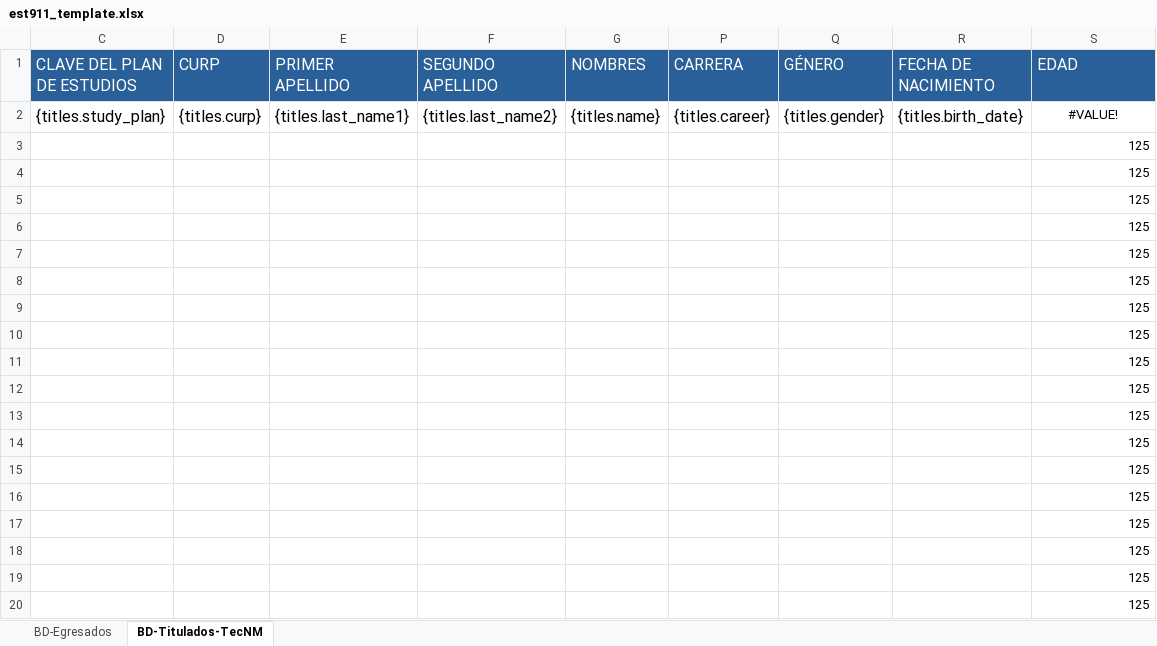
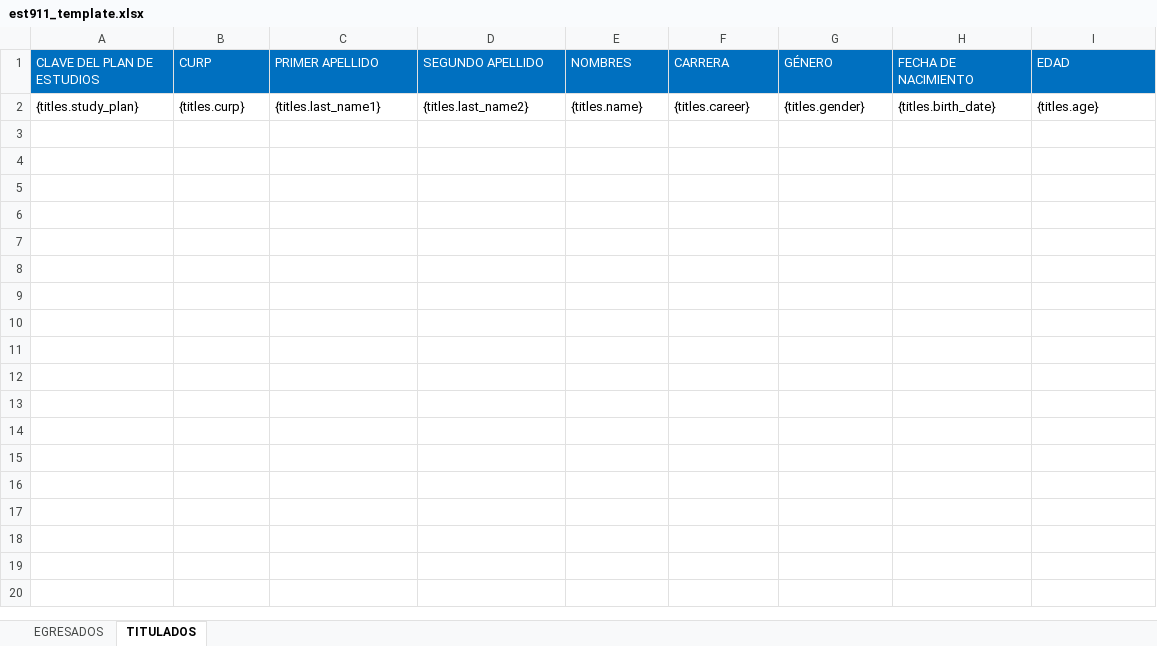
Before and after one commit to Miwi64/Sistema-CT, an Excel workbook: frontend-next/public/templates/est911_template.xlsx, sheet TITULADOS, drawn as a sheet; only a part is shown; values as stored, in another font and other column widths than the file's, no borders; removed rows and columns are numbered as before the commit, all else as after; the diff covers the shown part only; the diff names each change by its address in the sheet, - before the commit and + after, or states it on an @@ line.

```diff
--- a/frontend-next/public/templates/est911_template.xlsx (sheet TITULADOS)
+++ b/frontend-next/public/templates/est911_template.xlsx (sheet TITULADOS)
-sheet tab: BD-Egresados
+sheet tab: EGRESADOS
-sheet tab: BD-Titulados-TecNM
+sheet tab: TITULADOS
-A1:I1 fill: #2A6099
+A1:I1 fill: #0070C0, text size: smaller
@@ A2:H2 text size: smaller @@
-I2 (EDAD): #VALUE!
+I2 (EDAD): {titles.age}
-I2 alignment: center
+I2 alignment: left
-row 3:  |  |  |  |  |  |  |  | 125
-row 4:  |  |  |  |  |  |  |  | 125
-row 5:  |  |  |  |  |  |  |  | 125
-row 6:  |  |  |  |  |  |  |  | 125
-row 7:  |  |  |  |  |  |  |  | 125
-row 8:  |  |  |  |  |  |  |  | 125
-row 9:  |  |  |  |  |  |  |  | 125
-row 10:  |  |  |  |  |  |  |  | 125
-row 11:  |  |  |  |  |  |  |  | 125
-row 12:  |  |  |  |  |  |  |  | 125
-row 13:  |  |  |  |  |  |  |  | 125
-row 14:  |  |  |  |  |  |  |  | 125
-row 15:  |  |  |  |  |  |  |  | 125
-row 16:  |  |  |  |  |  |  |  | 125
-row 17:  |  |  |  |  |  |  |  | 125
-row 18:  |  |  |  |  |  |  |  | 125
-row 19:  |  |  |  |  |  |  |  | 125
-row 20:  |  |  |  |  |  |  |  | 125
```
Also changed, not shown: 278 removed rows elsewhere in this sheet, sheet EGRESADOS, hidden cells, frontend-next/public/templates/gob_template.xlsx, 4 other files.
